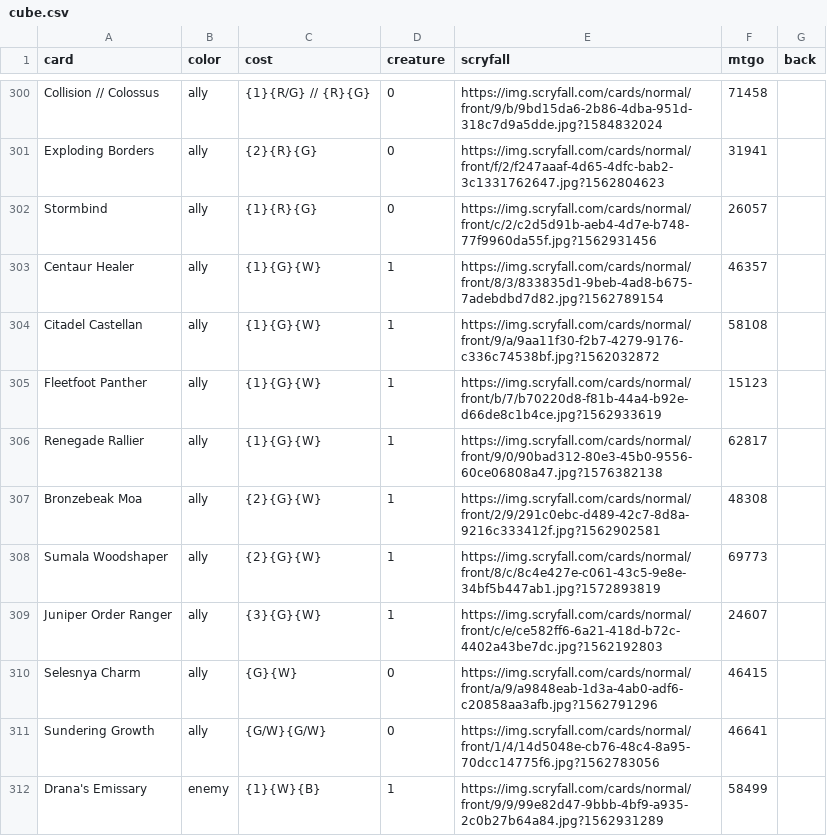
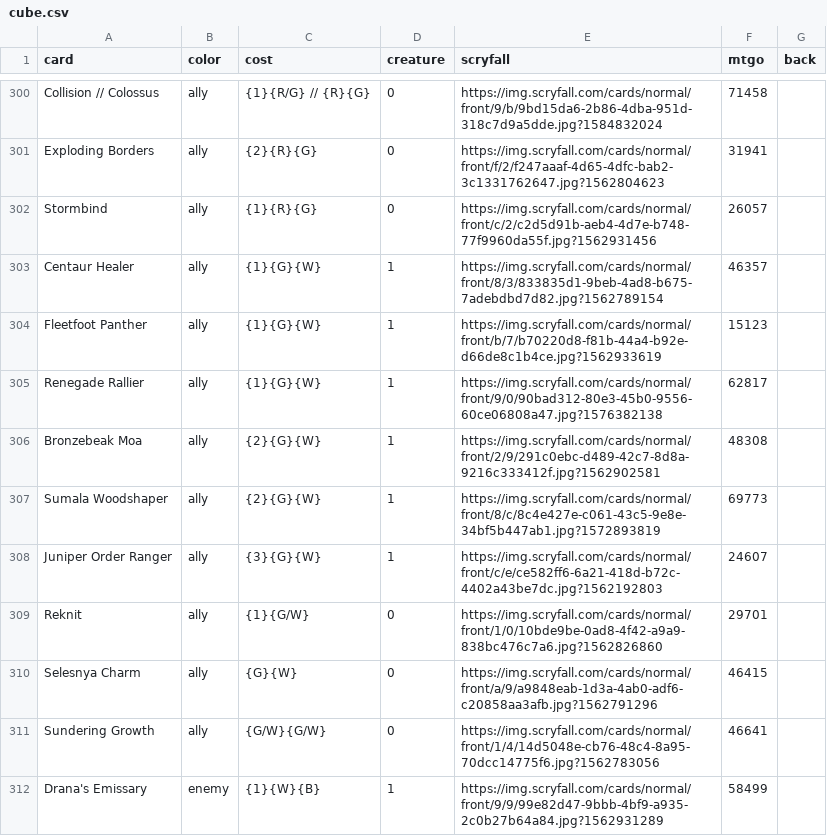
Before and after one commit to ajlvi/cube-draft, a CSV file: app/static/cube.csv, drawn as a sheet; only a part is shown, gaps mark what is left out; removed rows and columns are numbered as before the commit, all else as after; the diff names each change by its address in the sheet, - before the commit and + after, or states it on an @@ line.

Commit message:
-Castellan +Reknit

```diff
--- a/app/static/cube.csv
+++ b/app/static/cube.csv
-row 304: Citadel Castellan | ally | {1}{G}{W} | 1 | https://img.scryfall.com/cards/normal/front/9/a/9aa11f30-f2b7-4279-9176-c336c74538bf.jpg?1562032872 | 58108
+row 309: Reknit | ally | {1}{G/W} | 0 | https://img.scryfall.com/cards/normal/front/1/0/10bde9be-0ad8-4f42-a9a9-838bc476c7a6.jpg?1562826860 | 29701
```
